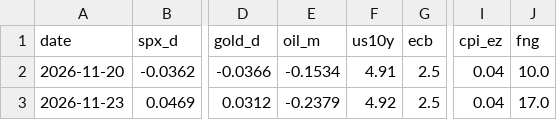
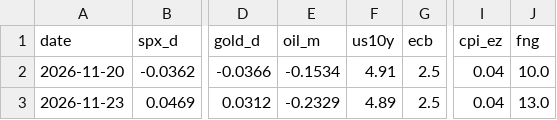
Before and after one commit to maxim91136/3kings, a CSV file: data/barometer.csv, drawn as a sheet; only a part is shown, gaps mark what is left out; the diff names each change by its address in the sheet, - before the commit and + after, or states it on an @@ line.

```diff
--- a/data/barometer.csv
+++ b/data/barometer.csv
-E3 (oil_m): -0.2379
+E3 (oil_m): -0.2329
-F3 (us10y): 4.92
+F3 (us10y): 4.89
-J3 (fng): 17.0
+J3 (fng): 13.0
```
Also changed, not shown: data/elite.csv, data/elite_home.csv, 8 other files.
